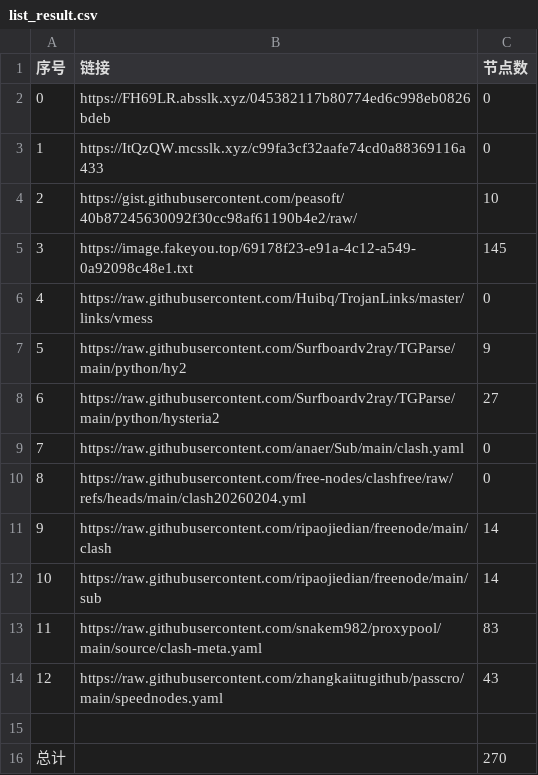
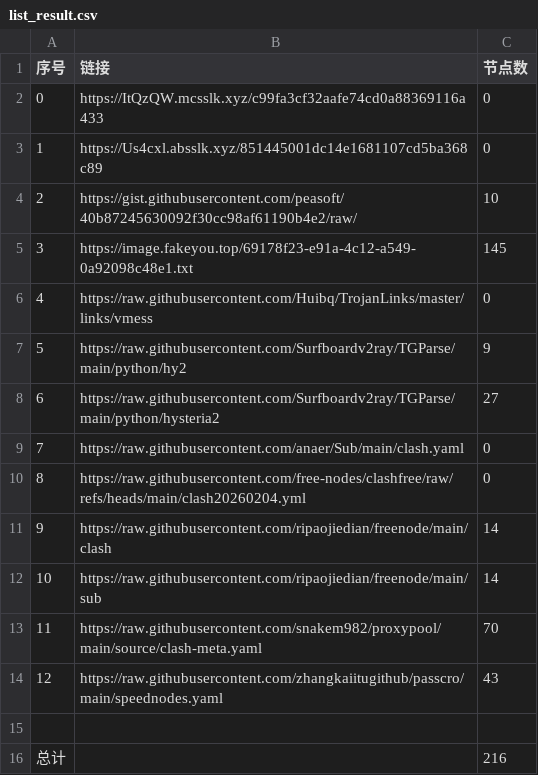
Before and after one commit to ResonanceForge/NoMoreWalls, a CSV file: list_result.csv, drawn as a sheet.

```diff
--- a/list_result.csv
+++ b/list_result.csv
@@ -1,4 +1,4 @@
 序号,链接,节点数
-0,https://FH69LR.absslk.xyz/045382117b80774ed6c998eb0826bdeb,0
-1,https://ItQzQW.mcsslk.xyz/c99fa3cf32aafe74cd0a88369116a433,0
+0,https://ItQzQW.mcsslk.xyz/c99fa3cf32aafe74cd0a88369116a433,0
+1,https://Us4cxl.absslk.xyz/851445001dc14e1681107cd5ba368c89,0
 2,https://gist.githubusercontent.com/peasoft/40b87245630092f30cc98af61190b4e2/raw/,10
@@ -12,5 +12,5 @@
 10,https://raw.githubusercontent.com/ripaojiedian/freenode/main/sub,14
-11,https://raw.githubusercontent.com/snakem982/proxypool/main/source/clash-meta.yaml,83
+11,https://raw.githubusercontent.com/snakem982/proxypool/main/source/clash-meta.yaml,70
 12,https://raw.githubusercontent.com/zhangkaiitugithub/passcro/main/speednodes.yaml,43
 
-总计,,270
+总计,,216
```
Also changed, not shown: 23 other files.
